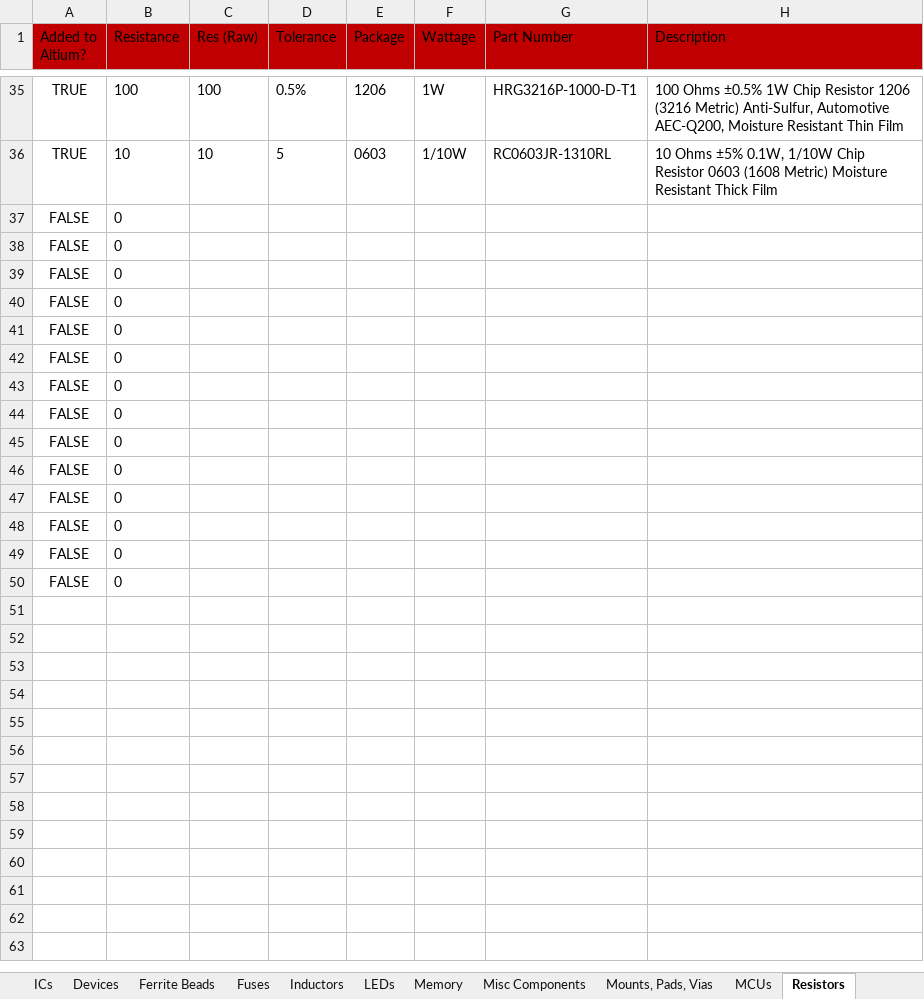
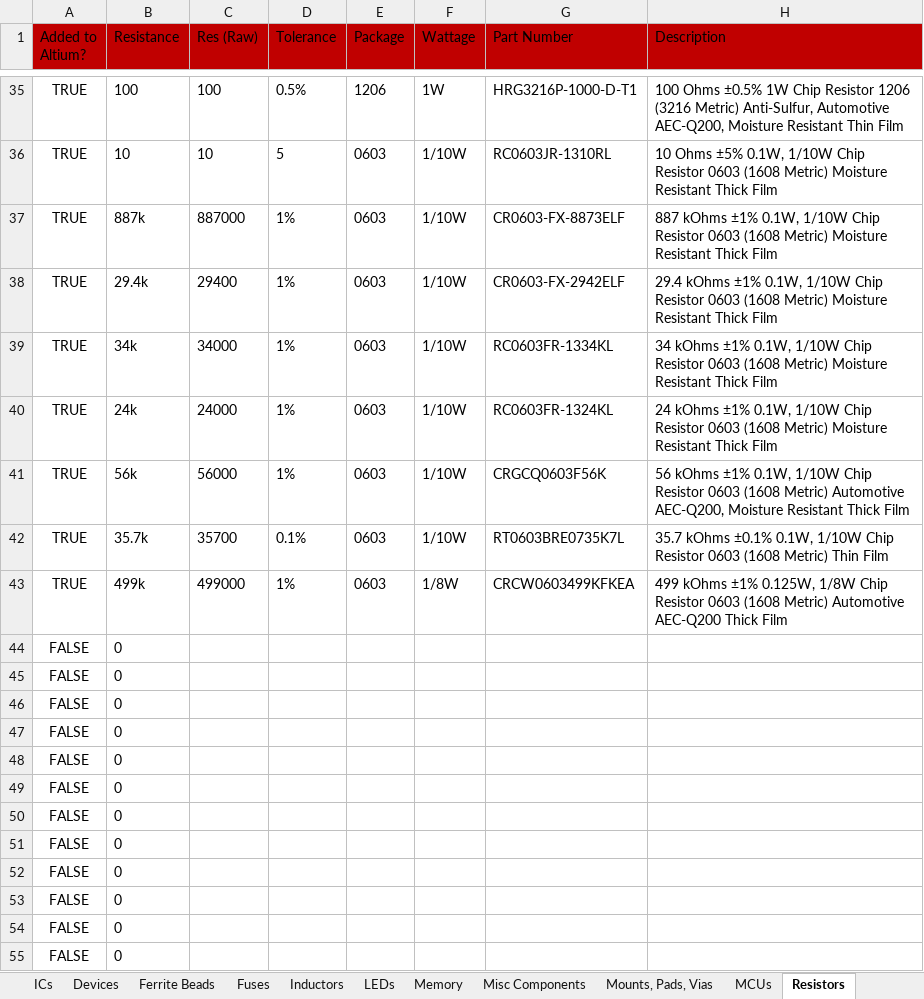
Before and after one commit to uf-mil-electrical/MIL-Altium, an Excel workbook: Altium Parts.xlsx, sheet Resistors, drawn as a sheet; only a part is shown, gaps mark what is left out; the shorter side is filled out with more unchanged rows; values as stored, in another font and other column widths than the file's, no borders; table styles not drawn; the diff covers the shown part only; the diff names each change by its address in the sheet, - before the commit and + after, or states it on an @@ line.

Commit message:
added new parts

```diff
--- a/Altium Parts.xlsx (sheet Resistors)
+++ b/Altium Parts.xlsx (sheet Resistors)
+row 37: TRUE | 887k | 887000 | 1% | 0603 | 1/10W | CR0603-FX-8873ELF | 887 kOhms ±1% 0.1W, 1/10W Chip Resistor 0603 (1608 Metric) Moisture Resistant Thick Film
+row 38: TRUE | 29.4k | 29400 | 1% | 0603 | 1/10W | CR0603-FX-2942ELF | 29.4 kOhms ±1% 0.1W, 1/10W Chip Resistor 0603 (1608 Metric) Moisture Resistant Thick Film
+row 39: TRUE | 34k | 34000 | 1% | 0603 | 1/10W | RC0603FR-1334KL | 34 kOhms ±1% 0.1W, 1/10W Chip Resistor 0603 (1608 Metric) Moisture Resistant Thick Film
+row 40: TRUE | 24k | 24000 | 1% | 0603 | 1/10W | RC0603FR-1324KL | 24 kOhms ±1% 0.1W, 1/10W Chip Resistor 0603 (1608 Metric) Moisture Resistant Thick Film
+row 41: TRUE | 56k | 56000 | 1% | 0603 | 1/10W | CRGCQ0603F56K | 56 kOhms ±1% 0.1W, 1/10W Chip Resistor 0603 (1608 Metric) Automotive AEC-Q200, Moisture Resistant Thick Film
+row 42: TRUE | 35.7k | 35700 | 0.1% | 0603 | 1/10W | RT0603BRE0735K7L | 35.7 kOhms ±0.1% 0.1W, 1/10W Chip Resistor 0603 (1608 Metric) Thin Film
+row 43: TRUE | 499k | 499000 | 1% | 0603 | 1/8W | CRCW0603499KFKEA | 499 kOhms ±1% 0.125W, 1/8W Chip Resistor 0603 (1608 Metric) Automotive AEC-Q200 Thick Film
+row 44: FALSE | 0
+row 45: FALSE | 0
+row 46: FALSE | 0
+row 47: FALSE | 0
+row 48: FALSE | 0
+row 49: FALSE | 0
+row 50: FALSE | 0
+row 51: FALSE | 0
+row 52: FALSE | 0
+row 53: FALSE | 0
+row 54: FALSE | 0
+row 55: FALSE | 0
```
Also changed, not shown: 31 added rows elsewhere in this sheet, sheet Transistors, sheet ICs, sheet Capacitors, sheet Diodes, 20 other files.
